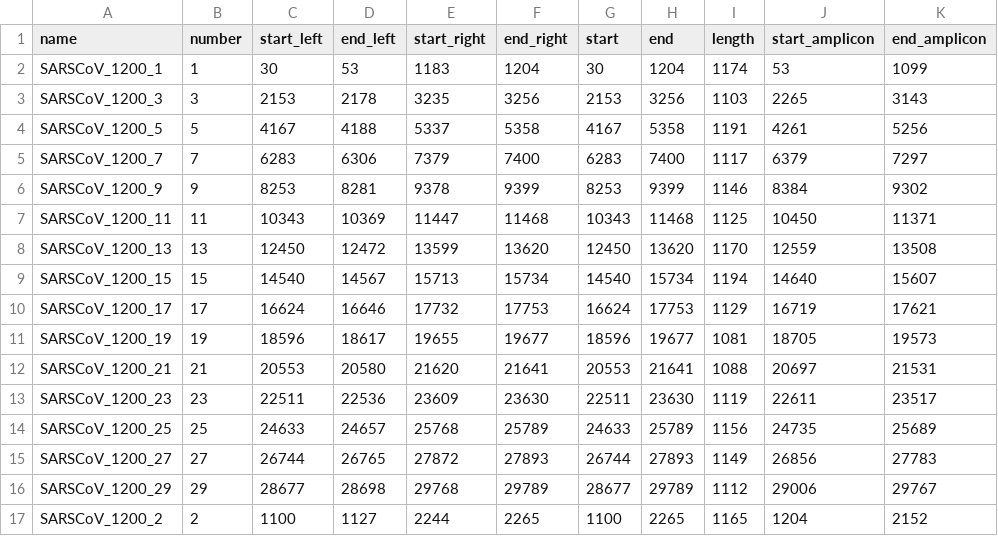
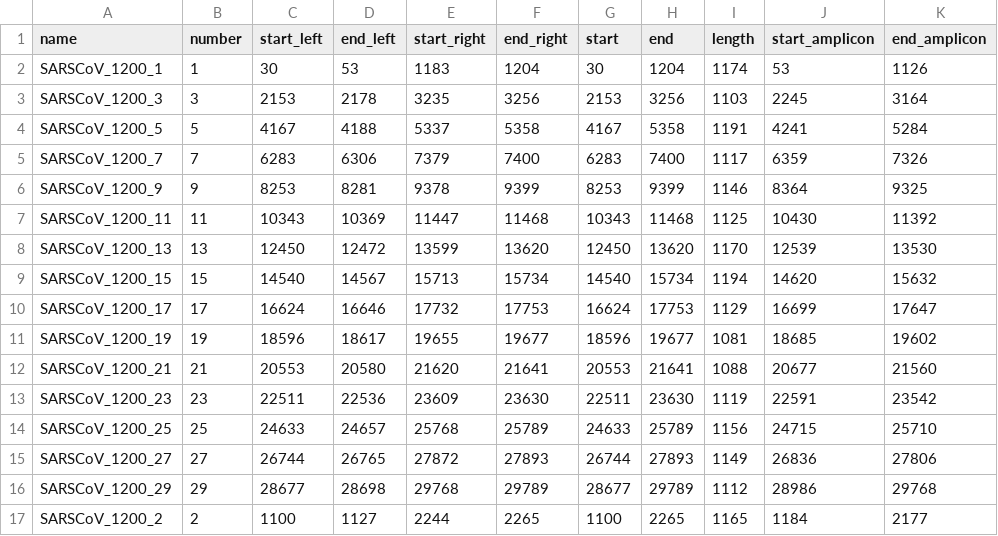
Before and after one commit to GlobalPathogenAnalysisService/gpas-testing, a CSV file: gpas_covid_synthetic_reads/data/covid-midnight-1200.amplicons.csv, drawn as a sheet; only a part is shown; the diff covers the shown part only.

```diff
--- a/gpas_covid_synthetic_reads/data/covid-midnight-1200.amplicons.csv
+++ b/gpas_covid_synthetic_reads/data/covid-midnight-1200.amplicons.csv
@@ -1,17 +1,17 @@
 name,number,start_left,end_left,start_right,end_right,start,end,length,start_amplicon,end_amplicon
-SARSCoV_1200_1,1,30,53,1183,1204,30,1204,1174,53,1099
-SARSCoV_1200_3,3,2153,2178,3235,3256,2153,3256,1103,2265,3143
-SARSCoV_1200_5,5,4167,4188,5337,5358,4167,5358,1191,4261,5256
-SARSCoV_1200_7,7,6283,6306,7379,7400,6283,7400,1117,6379,7297
-SARSCoV_1200_9,9,8253,8281,9378,9399,8253,9399,1146,8384,9302
-SARSCoV_1200_11,11,10343,10369,11447,11468,10343,11468,1125,10450,11371
-SARSCoV_1200_13,13,12450,12472,13599,13620,12450,13620,1170,12559,13508
-SARSCoV_1200_15,15,14540,14567,15713,15734,14540,15734,1194,14640,15607
-SARSCoV_1200_17,17,16624,16646,17732,17753,16624,17753,1129,16719,17621
-SARSCoV_1200_19,19,18596,18617,19655,19677,18596,19677,1081,18705,19573
-SARSCoV_1200_21,21,20553,20580,21620,21641,20553,21641,1088,20697,21531
-SARSCoV_1200_23,23,22511,22536,23609,23630,22511,23630,1119,22611,23517
-SARSCoV_1200_25,25,24633,24657,25768,25789,24633,25789,1156,24735,25689
-SARSCoV_1200_27,27,26744,26765,27872,27893,26744,27893,1149,26856,27783
-SARSCoV_1200_29,29,28677,28698,29768,29789,28677,29789,1112,29006,29767
-SARSCoV_1200_2,2,1100,1127,2244,2265,1100,2265,1165,1204,2152
+SARSCoV_1200_1,1,30,53,1183,1204,30,1204,1174,53,1126
+SARSCoV_1200_3,3,2153,2178,3235,3256,2153,3256,1103,2245,3164
+SARSCoV_1200_5,5,4167,4188,5337,5358,4167,5358,1191,4241,5284
+SARSCoV_1200_7,7,6283,6306,7379,7400,6283,7400,1117,6359,7326
+SARSCoV_1200_9,9,8253,8281,9378,9399,8253,9399,1146,8364,9325
+SARSCoV_1200_11,11,10343,10369,11447,11468,10343,11468,1125,10430,11392
+SARSCoV_1200_13,13,12450,12472,13599,13620,12450,13620,1170,12539,13530
+SARSCoV_1200_15,15,14540,14567,15713,15734,14540,15734,1194,14620,15632
+SARSCoV_1200_17,17,16624,16646,17732,17753,16624,17753,1129,16699,17647
+SARSCoV_1200_19,19,18596,18617,19655,19677,18596,19677,1081,18685,19602
+SARSCoV_1200_21,21,20553,20580,21620,21641,20553,21641,1088,20677,21560
+SARSCoV_1200_23,23,22511,22536,23609,23630,22511,23630,1119,22591,23542
+SARSCoV_1200_25,25,24633,24657,25768,25789,24633,25789,1156,24715,25710
+SARSCoV_1200_27,27,26744,26765,27872,27893,26744,27893,1149,26836,27806
+SARSCoV_1200_29,29,28677,28698,29768,29789,28677,29789,1112,28986,29768
+SARSCoV_1200_2,2,1100,1127,2244,2265,1100,2265,1165,1184,2177
```
Also changed, not shown: 26 edited cells elsewhere in this file, gpas_covid_synthetic_reads/data/covid-artic-v3.amplicons.csv, gpas_covid_synthetic_reads/data/covid-artic-v4.amplicons.csv, 2 other files.
